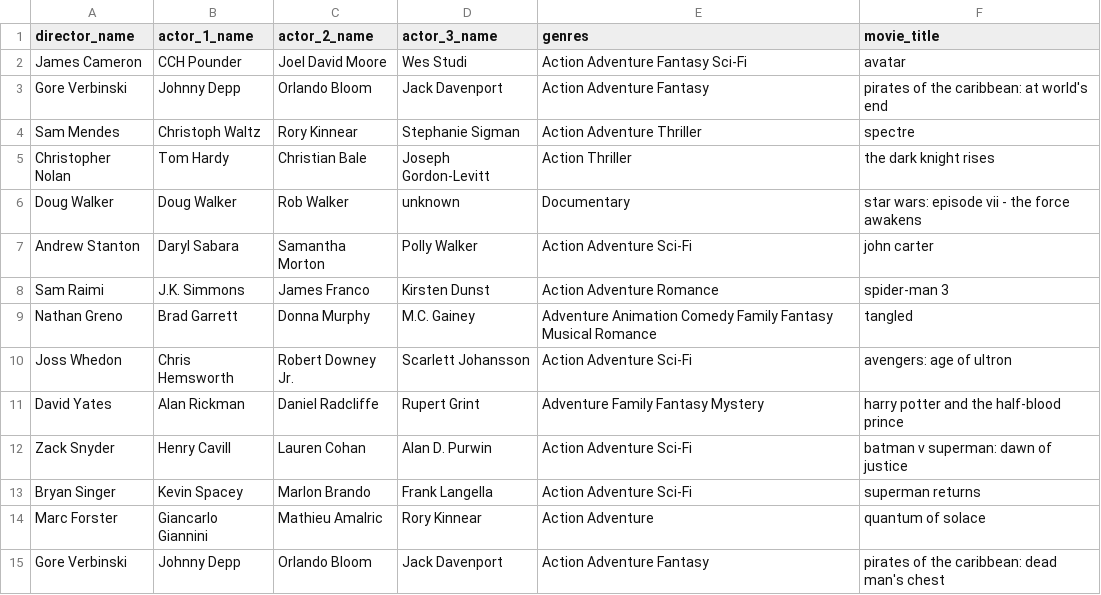
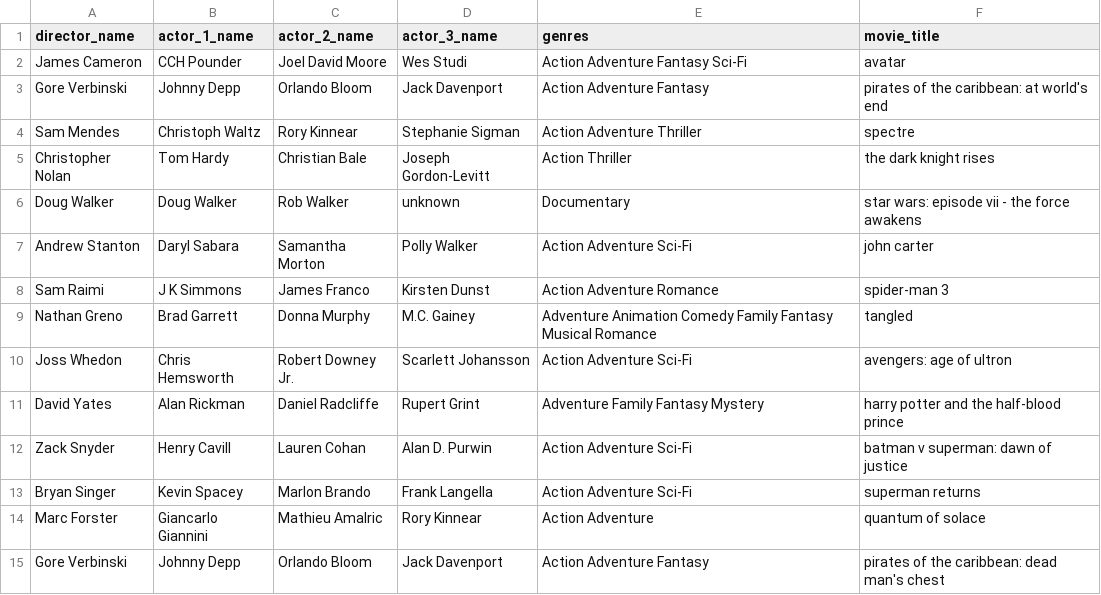
Before and after one commit to abhdhar-1618/datahub, a CSV file: claude.csv, drawn as a sheet; only a part is shown.

Commit message:
Update claude.csv
chaged

```diff
--- a/claude.csv
+++ b/claude.csv
@@ -7,3 +7,3 @@ Doug Walker,Doug Walker,Rob Walker,unknown,Documentary,star wars: episode vii -
 Andrew Stanton,Daryl Sabara,Samantha Morton,Polly Walker,Action Adventure Sci-Fi,john carter
-Sam Raimi,J.K. Simmons,James Franco,Kirsten Dunst,Action Adventure Romance,spider-man 3
+Sam Raimi,J K Simmons,James Franco,Kirsten Dunst,Action Adventure Romance,spider-man 3
 Nathan Greno,Brad Garrett,Donna Murphy,M.C. Gainey,Adventure Animation Comedy Family Fantasy Musical Romance,tangled
```
